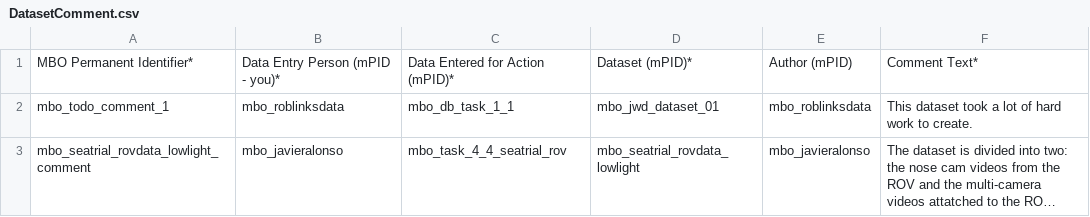
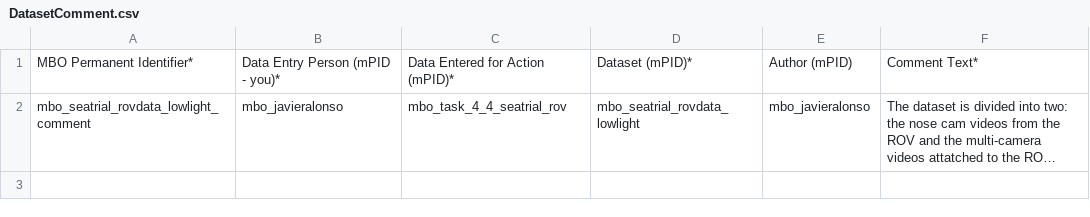
Before and after one commit to marco-bolo/csv-to-json-ld, a CSV file: data/DatasetComment.csv, drawn as a sheet; long unchanged cells end in …; the diff names each change by its address in the sheet, - before the commit and + after, or states it on an @@ line.

```diff
--- a/data/DatasetComment.csv
+++ b/data/DatasetComment.csv
-row 2: mbo_todo_comment_1 | mbo_roblinksdata | mbo_db_task_1_1 | mbo_jwd_dataset_01 | mbo_roblinksdata | This dataset took a lot of hard work to create.
```
Also changed, not shown: data/Action.csv, data/ContactPoint.csv, 2 other files.
